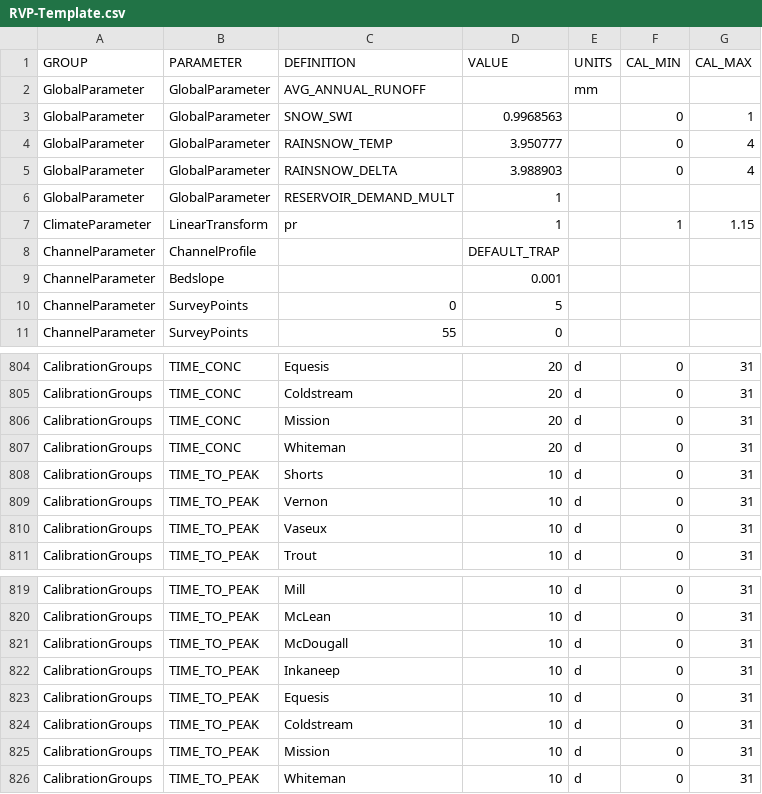
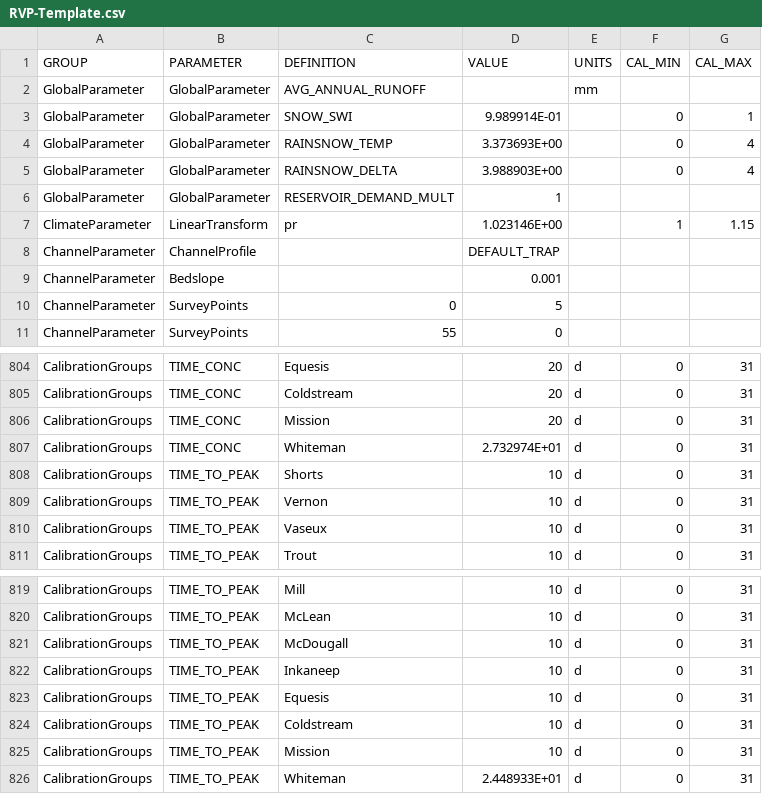
Before and after one commit to Okanagan-Basin-Water-Board/obwb-hydro-modelling, a CSV file: input-data/raw/parameter-codes/RVP-Template.csv, drawn as a sheet; only a part is shown, gaps mark what is left out; the diff covers the shown part only.

```diff
--- a/input-data/raw/parameter-codes/RVP-Template.csv
+++ b/input-data/raw/parameter-codes/RVP-Template.csv
@@ -2,7 +2,7 @@ GROUP,PARAMETER,DEFINITION,VALUE,UNITS,CAL_MIN,CAL_MAX
 GlobalParameter,GlobalParameter,AVG_ANNUAL_RUNOFF,,mm,,
-GlobalParameter,GlobalParameter,SNOW_SWI,0.9968563,,0,1
-GlobalParameter,GlobalParameter,RAINSNOW_TEMP,3.950777,,0,4
-GlobalParameter,GlobalParameter,RAINSNOW_DELTA,3.988903,,0,4
+GlobalParameter,GlobalParameter,SNOW_SWI,9.989914E-01,,0,1
+GlobalParameter,GlobalParameter,RAINSNOW_TEMP,3.373693E+00,,0,4
+GlobalParameter,GlobalParameter,RAINSNOW_DELTA,3.988903E+00,,0,4
 GlobalParameter,GlobalParameter,RESERVOIR_DEMAND_MULT,1,,,
-ClimateParameter,LinearTransform,pr,1,,1,1.15
+ClimateParameter,LinearTransform,pr,1.023146E+00,,1,1.15
 ChannelParameter,ChannelProfile,,DEFAULT_TRAP,,,
@@ -806,3 +806,3 @@ CalibrationGroups,TIME_CONC,Coldstream,20,d,0,31
 CalibrationGroups,TIME_CONC,Mission,20,d,0,31
-CalibrationGroups,TIME_CONC,Whiteman,20,d,0,31
+CalibrationGroups,TIME_CONC,Whiteman,2.732974E+01,d,0,31
 CalibrationGroups,TIME_TO_PEAK,Shorts,10,d,0,31
@@ -825,2 +825,2 @@ CalibrationGroups,TIME_TO_PEAK,Coldstream,10,d,0,31
 CalibrationGroups,TIME_TO_PEAK,Mission,10,d,0,31
-CalibrationGroups,TIME_TO_PEAK,Whiteman,10,d,0,31
+CalibrationGroups,TIME_TO_PEAK,Whiteman,2.448933E+01,d,0,31
```
Also changed, not shown: 18 edited cells elsewhere in this file.
